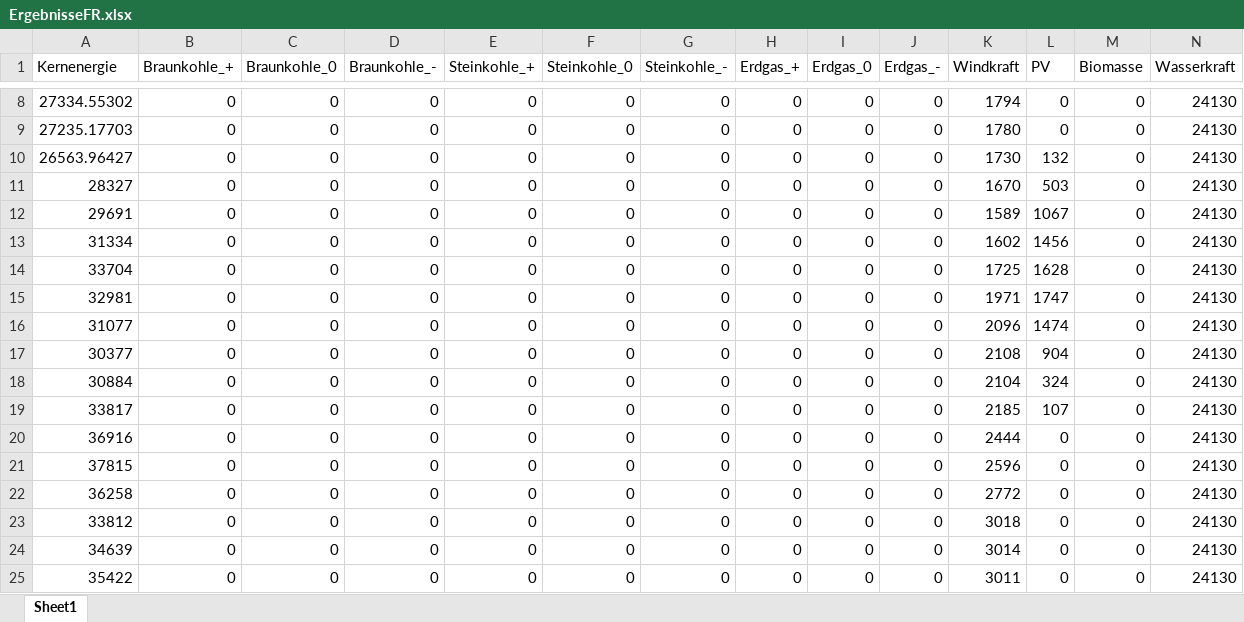
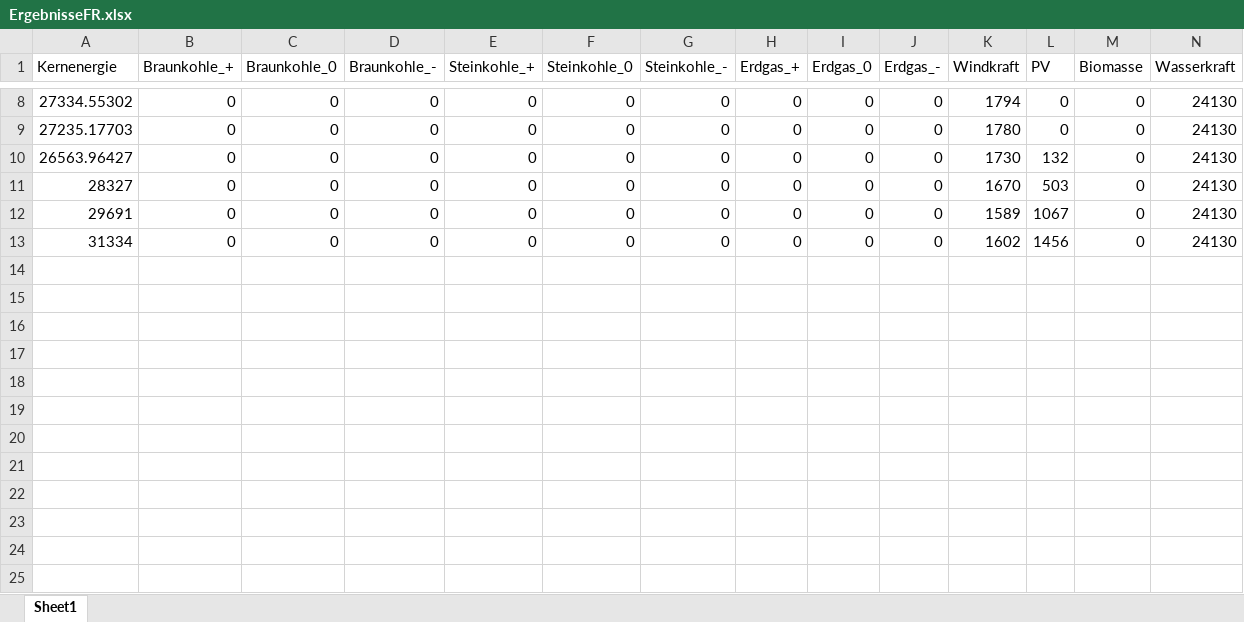
Before and after one commit to Miriamhuetter/EWI-Einstiegsmodel, an Excel workbook: ErgebnisseFR.xlsx, sheet Sheet1, drawn as a sheet; only a part is shown, gaps mark what is left out; values as stored, in another font and other column widths than the file's, no borders; rows hold the shown columns only; the diff names each change by its address in the sheet, - before the commit and + after, or states it on an @@ line.

```diff
--- a/ErgebnisseFR.xlsx (sheet Sheet1)
+++ b/ErgebnisseFR.xlsx (sheet Sheet1)
-row 14: 33704 | 0 | 0 | 0 | 0 | 0 | 0 | 0 | 0 | 0 | 1725 | 1628 | 0 | 24130
-row 15: 32981 | 0 | 0 | 0 | 0 | 0 | 0 | 0 | 0 | 0 | 1971 | 1747 | 0 | 24130
-row 16: 31077 | 0 | 0 | 0 | 0 | 0 | 0 | 0 | 0 | 0 | 2096 | 1474 | 0 | 24130
-row 17: 30377 | 0 | 0 | 0 | 0 | 0 | 0 | 0 | 0 | 0 | 2108 | 904 | 0 | 24130
-row 18: 30884 | 0 | 0 | 0 | 0 | 0 | 0 | 0 | 0 | 0 | 2104 | 324 | 0 | 24130
-row 19: 33817 | 0 | 0 | 0 | 0 | 0 | 0 | 0 | 0 | 0 | 2185 | 107 | 0 | 24130
-row 20: 36916 | 0 | 0 | 0 | 0 | 0 | 0 | 0 | 0 | 0 | 2444 | 0 | 0 | 24130
-row 21: 37815 | 0 | 0 | 0 | 0 | 0 | 0 | 0 | 0 | 0 | 2596 | 0 | 0 | 24130
-row 22: 36258 | 0 | 0 | 0 | 0 | 0 | 0 | 0 | 0 | 0 | 2772 | 0 | 0 | 24130
-row 23: 33812 | 0 | 0 | 0 | 0 | 0 | 0 | 0 | 0 | 0 | 3018 | 0 | 0 | 24130
-row 24: 34639 | 0 | 0 | 0 | 0 | 0 | 0 | 0 | 0 | 0 | 3014 | 0 | 0 | 24130
-row 25: 35422 | 0 | 0 | 0 | 0 | 0 | 0 | 0 | 0 | 0 | 3011 | 0 | 0 | 24130
```
Also changed, not shown: Ergebnisse.xlsx, ErgebnisseDE.xlsx, 5 other files.
